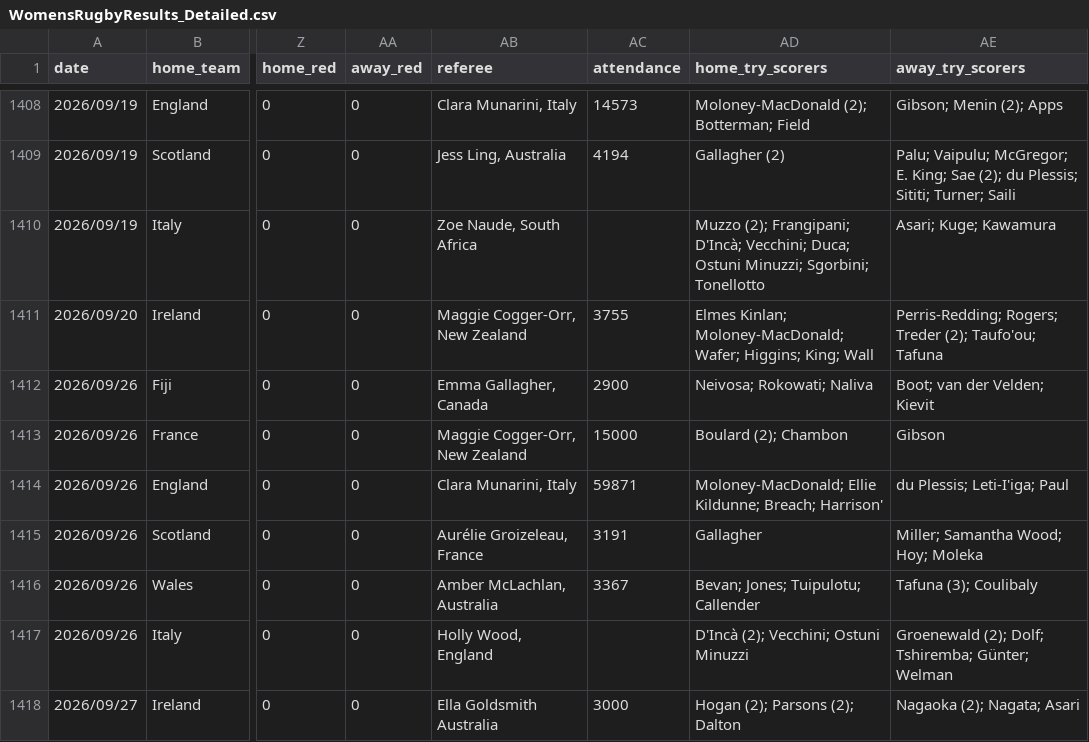
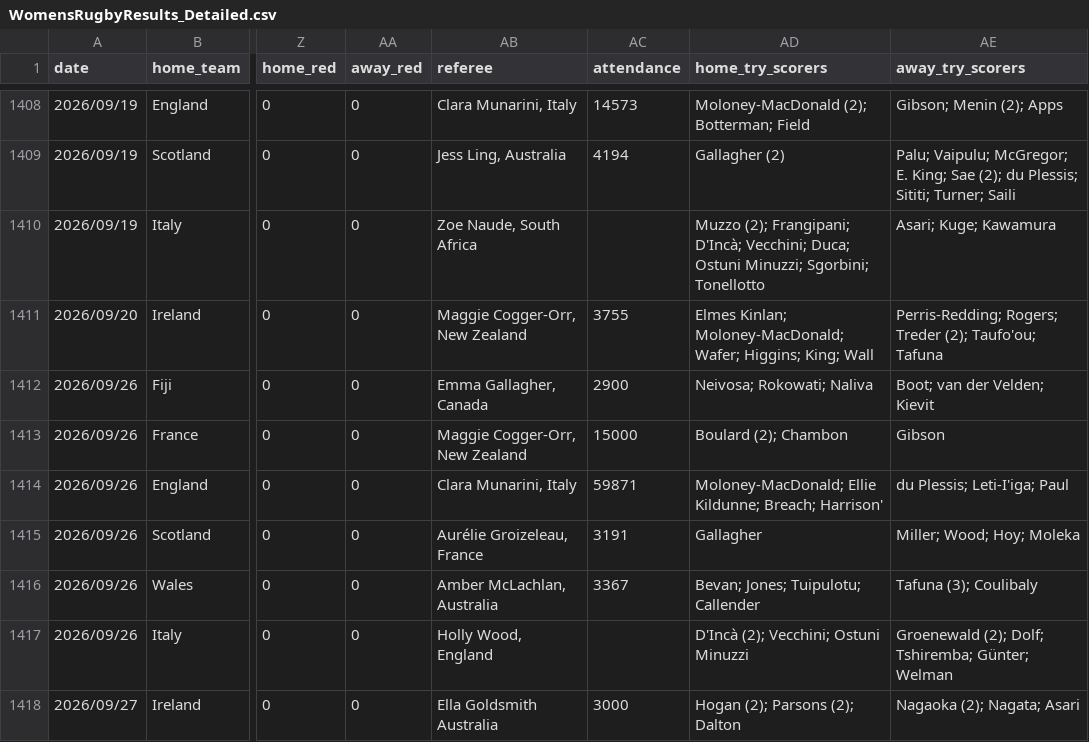
Before and after one commit to bfourie8495-arch/RugbyAnalysis.com, a CSV file: pipeline/WomensRugbyResults_Detailed.csv, drawn as a sheet; only a part is shown, gaps mark what is left out; the diff names each change by its address in the sheet, - before the commit and + after, or states it on an @@ line.

```diff
--- a/pipeline/WomensRugbyResults_Detailed.csv
+++ b/pipeline/WomensRugbyResults_Detailed.csv
-AE1415 (away_try_scorers): Miller; Samantha Wood; Hoy; Moleka
+AE1415 (away_try_scorers): Miller; Wood; Hoy; Moleka
```
Also changed, not shown: 2 other files.
